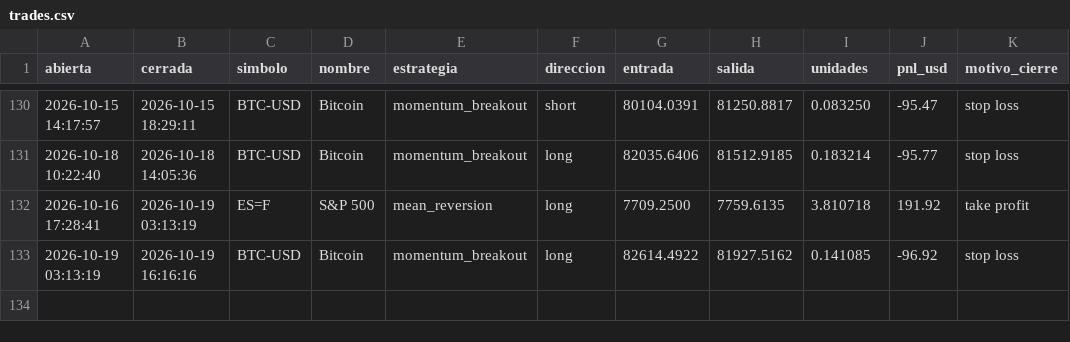
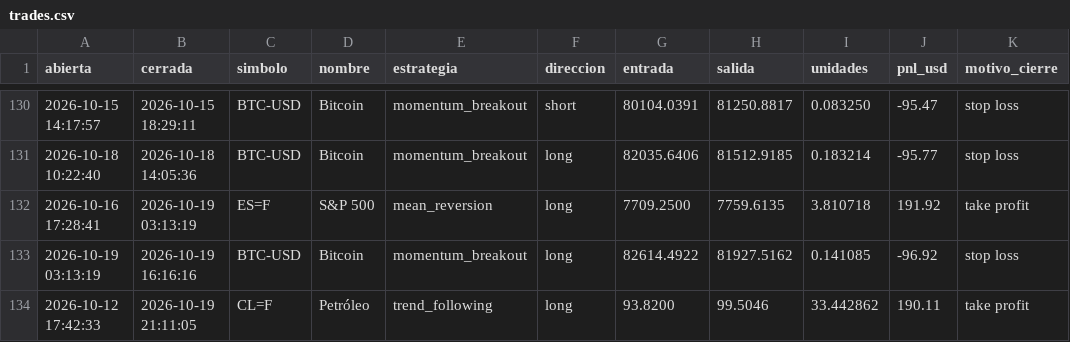
Before and after one commit to JulianMendiola/trading-bot, a CSV file: data/trades.csv, drawn as a sheet; only a part is shown, gaps mark what is left out; the diff names each change by its address in the sheet, - before the commit and + after, or states it on an @@ line.

```diff
--- a/data/trades.csv
+++ b/data/trades.csv
+row 134: 2026-10-12 17:42:33 | 2026-10-19 21:11:05 | CL=F | Petróleo | trend_following | long | 93.8200 | 99.5046 | 33.442862 | 190.11 | take profit
```
Also changed, not shown: 1 other file.
